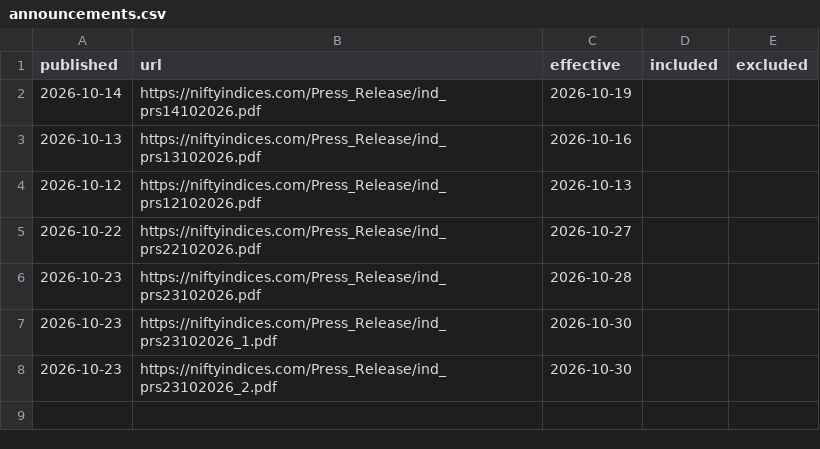
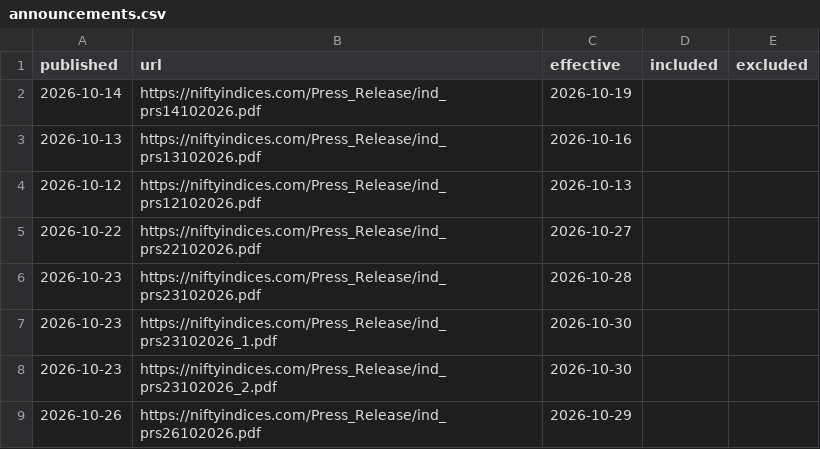
Before and after one commit to manishb1986-ui/nifty50-rebalance-tracker, a CSV file: data/announcements.csv, drawn as a sheet; the diff names each change by its address in the sheet, - before the commit and + after, or states it on an @@ line.

```diff
--- a/data/announcements.csv
+++ b/data/announcements.csv
+row 9: 2026-10-26 | https://niftyindices.com/Press_Release/ind_prs26102026.pdf | 2026-10-29
```
Also changed, not shown: data/performance.csv, 2 other files.
